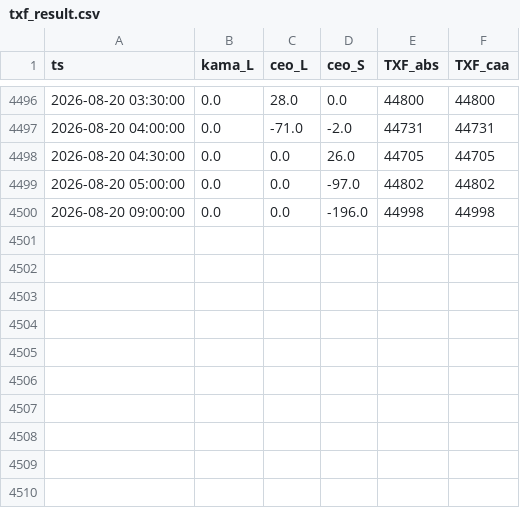
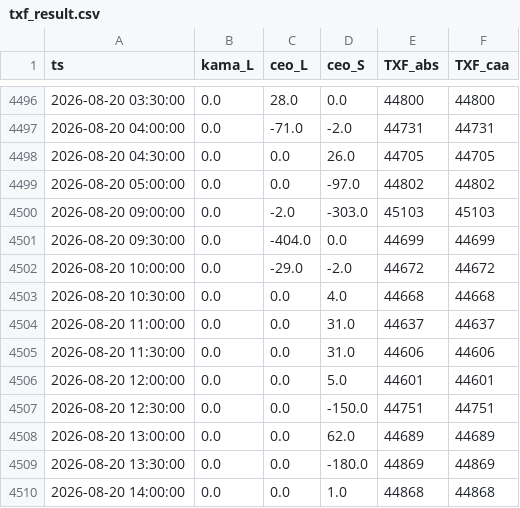
Before and after one commit to miYuz/2510001-site, a CSV file: txf_result.csv, drawn as a sheet; only a part is shown, gaps mark what is left out.

Commit message:
Daily Dashboard Data Update

```diff
--- a/txf_result.csv
+++ b/txf_result.csv
@@ -4499,2 +4499,12 @@ ts,kama_L,ceo_L,ceo_S,TXF_abs,TXF_caa
 2026-08-20 05:00:00,0.0,0.0,-97.0,44802,44802
-2026-08-20 09:00:00,0.0,0.0,-196.0,44998,44998
+2026-08-20 09:00:00,0.0,-2.0,-303.0,45103,45103
+2026-08-20 09:30:00,0.0,-404.0,0.0,44699,44699
+2026-08-20 10:00:00,0.0,-29.0,-2.0,44672,44672
+2026-08-20 10:30:00,0.0,0.0,4.0,44668,44668
+2026-08-20 11:00:00,0.0,0.0,31.0,44637,44637
+2026-08-20 11:30:00,0.0,0.0,31.0,44606,44606
+2026-08-20 12:00:00,0.0,0.0,5.0,44601,44601
+2026-08-20 12:30:00,0.0,0.0,-150.0,44751,44751
+2026-08-20 13:00:00,0.0,0.0,62.0,44689,44689
+2026-08-20 13:30:00,0.0,0.0,-180.0,44869,44869
+2026-08-20 14:00:00,0.0,0.0,1.0,44868,44868
```
